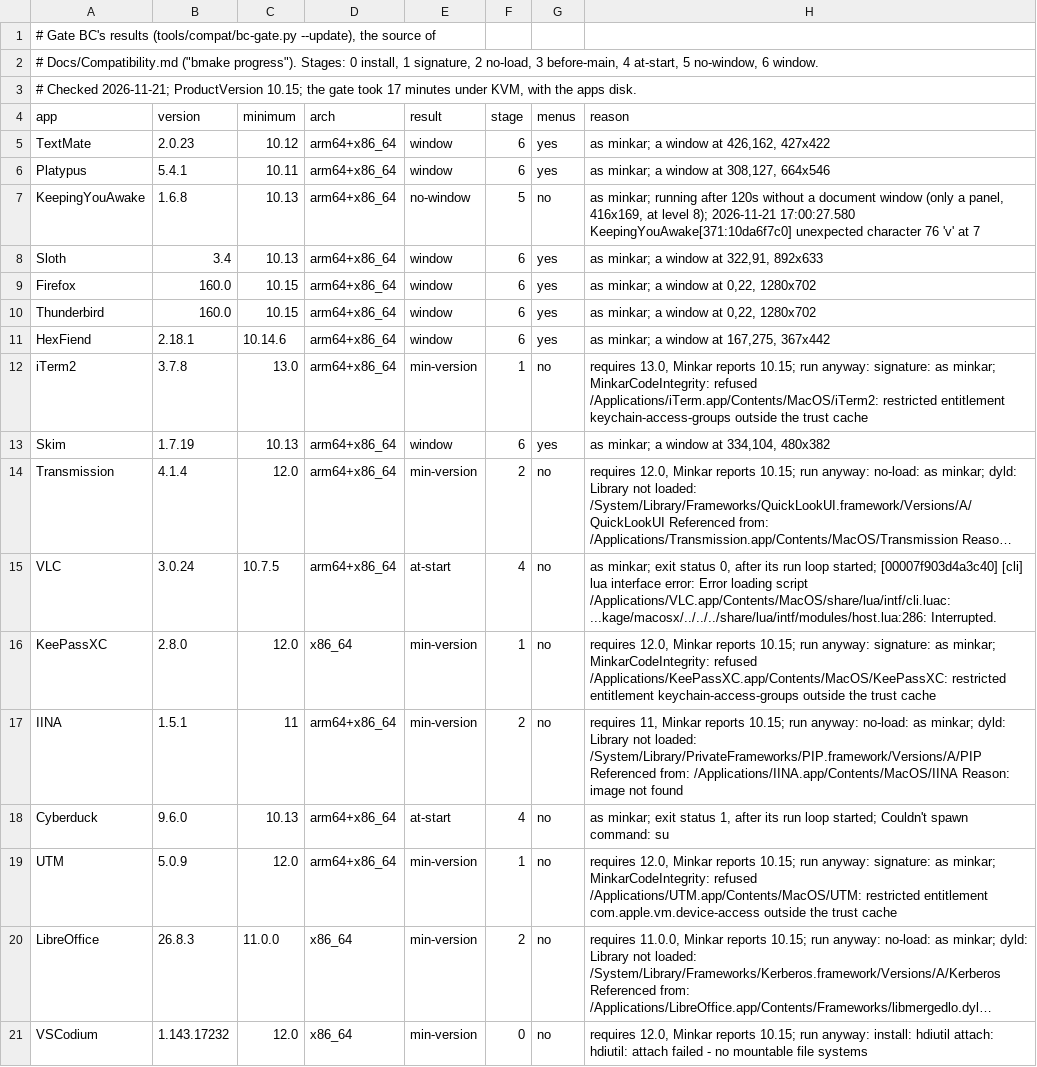
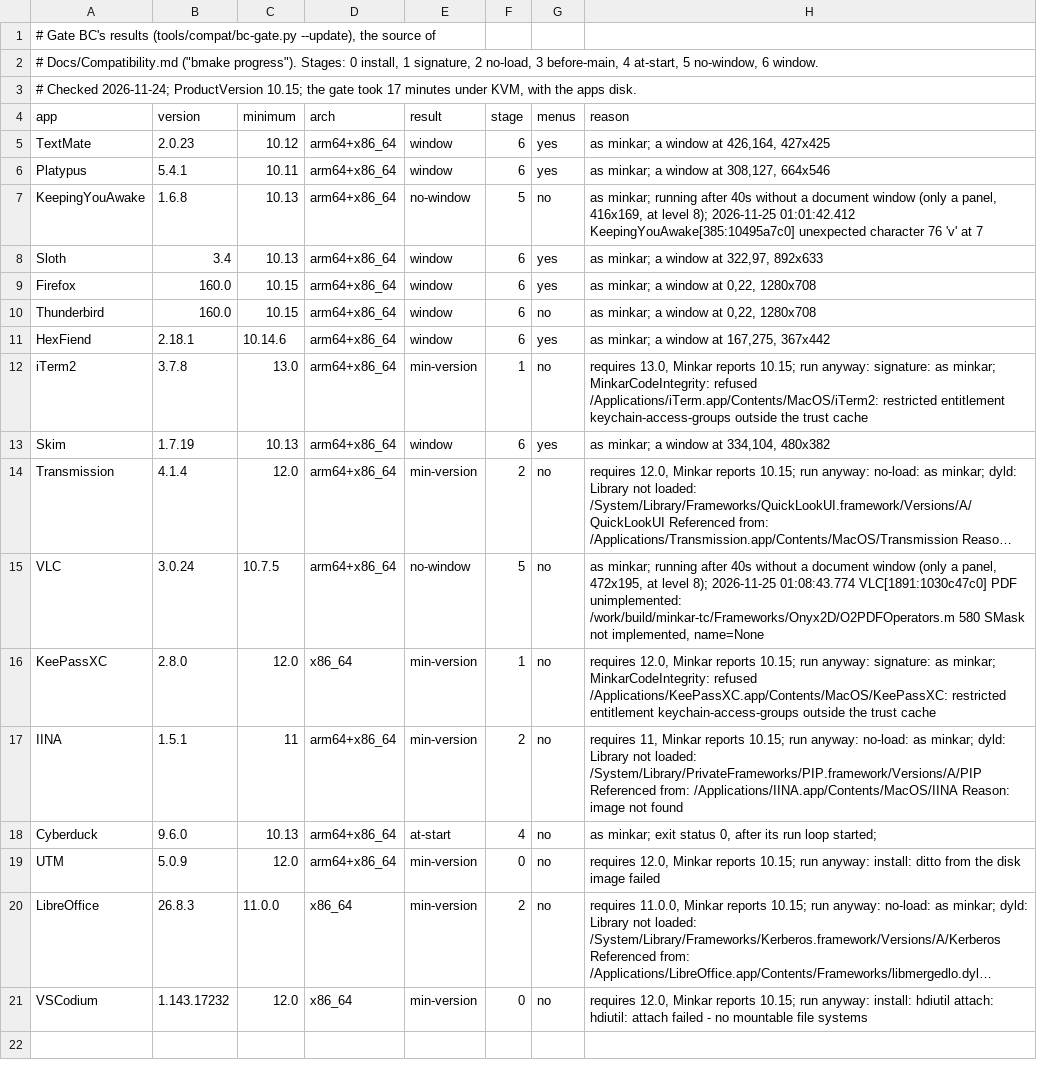
Before and after one commit to minkaros/minkar, a TSV file: Docs/progress/compatibility.tsv, drawn as a sheet; long unchanged cells end in …; the diff names each change by its address in the sheet, - before the commit and + after, or states it on an @@ line.

Commit message:
Docs: BC4 done, app set 19 green; gate BC's results of 24 Nov 2026

```diff
--- a/Docs/progress/compatibility.tsv
+++ b/Docs/progress/compatibility.tsv
-A3 (app): # Checked 2026-11-21; ProductVersion 10.15;…
+A3 (app): # Checked 2026-11-24; ProductVersion 10.15;…
-H5 (reason): as minkar; a window at 426,162, 427x422
+H5 (reason): as minkar; a window at 426,164, 427x425
-H7 (reason): …running after 120s without a document window (only a panel, 416x169, at level 8); 2026-11-21 17:00:27.580 KeepingYouAwake[371:10da6f7c0] unexpected character…
+H7 (reason): …running after 40s without a document window (only a panel, 416x169, at level 8); 2026-11-25 01:01:42.412 KeepingYouAwake[385:10495a7c0] unexpected character…
-H8 (reason): as minkar; a window at 322,91, 892x633
+H8 (reason): as minkar; a window at 322,97, 892x633
-H9:H10 (reason): as minkar; a window at 0,22, 1280x702
+H9:H10 (reason): as minkar; a window at 0,22, 1280x708
-G10 (menus): yes
+G10 (menus): no
-E15 (result): at-start
+E15 (result): no-window
-F15 (stage): 4
+F15 (stage): 5
-H15 (reason): as minkar; exit status 0, after its run loop started; [00007f903d4a3c40] [cli] lua interface error: Error loading script /Applications/VLC.app/Contents/MacOS/share/lua/intf/cli.luac: ...kage/macosx/../../../share/lua/intf/modules/host.lua:286: Interrupted.
+H15 (reason): as minkar; running after 40s without a document window (only a panel, 472x195, at level 8); 2026-11-25 01:08:43.774 VLC[1891:1030c47c0] PDF unimplemented: /work/build/minkar-tc/Frameworks/Onyx2D/O2PDFOperators.m 580 SMask not implemented, name=None
-H18 (reason): …exit status 1, after its run loop started; Couldn't spawn command: su
+H18 (reason): …exit status 0, after its run loop started;
-F19 (stage): 1
+F19 (stage): 0
-H19 (reason): …run anyway: signature: as minkar; MinkarCodeIntegrity: refused /Applications/UTM.app/Contents/MacOS/UTM: restricted entitlement com.apple.vm.device-access outside the trust cache
+H19 (reason): …run anyway: install: ditto from the disk image failed
```
Also changed, not shown: 5 other files.
